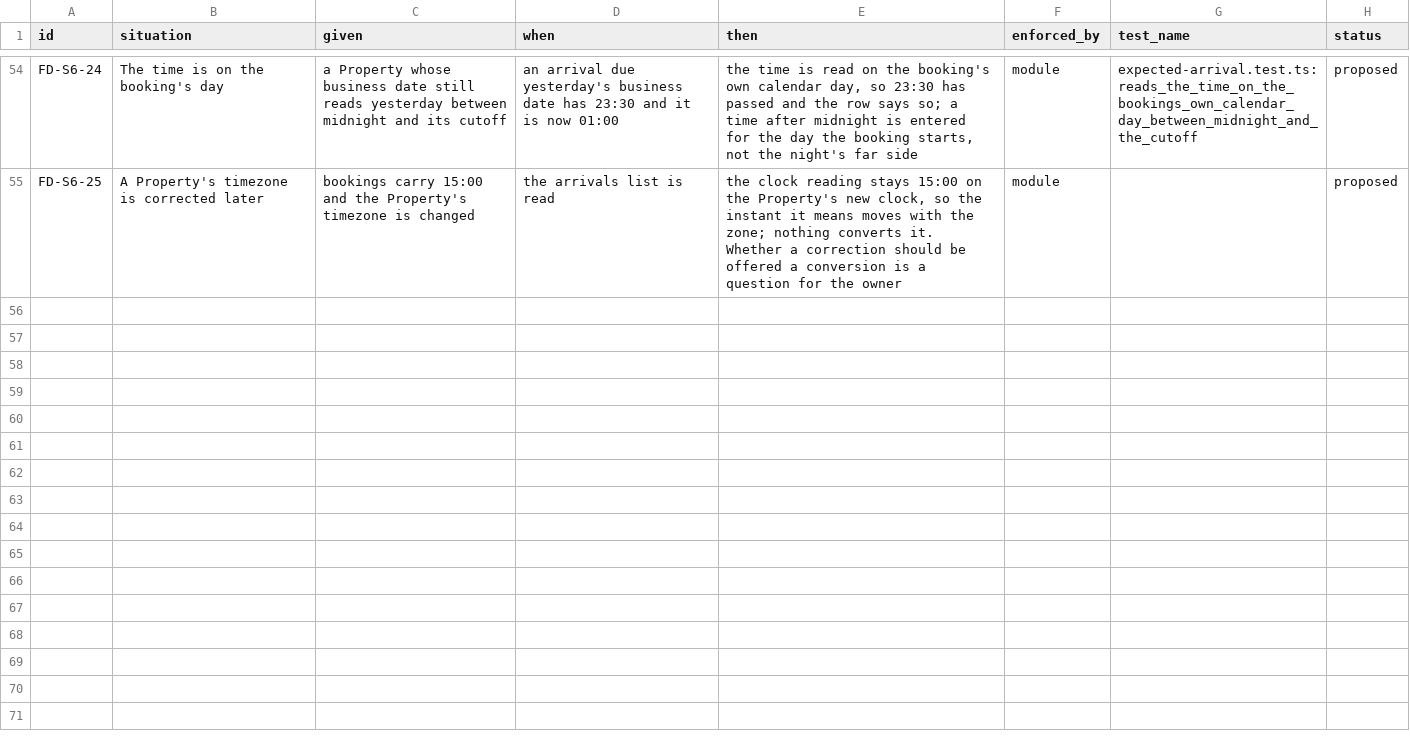
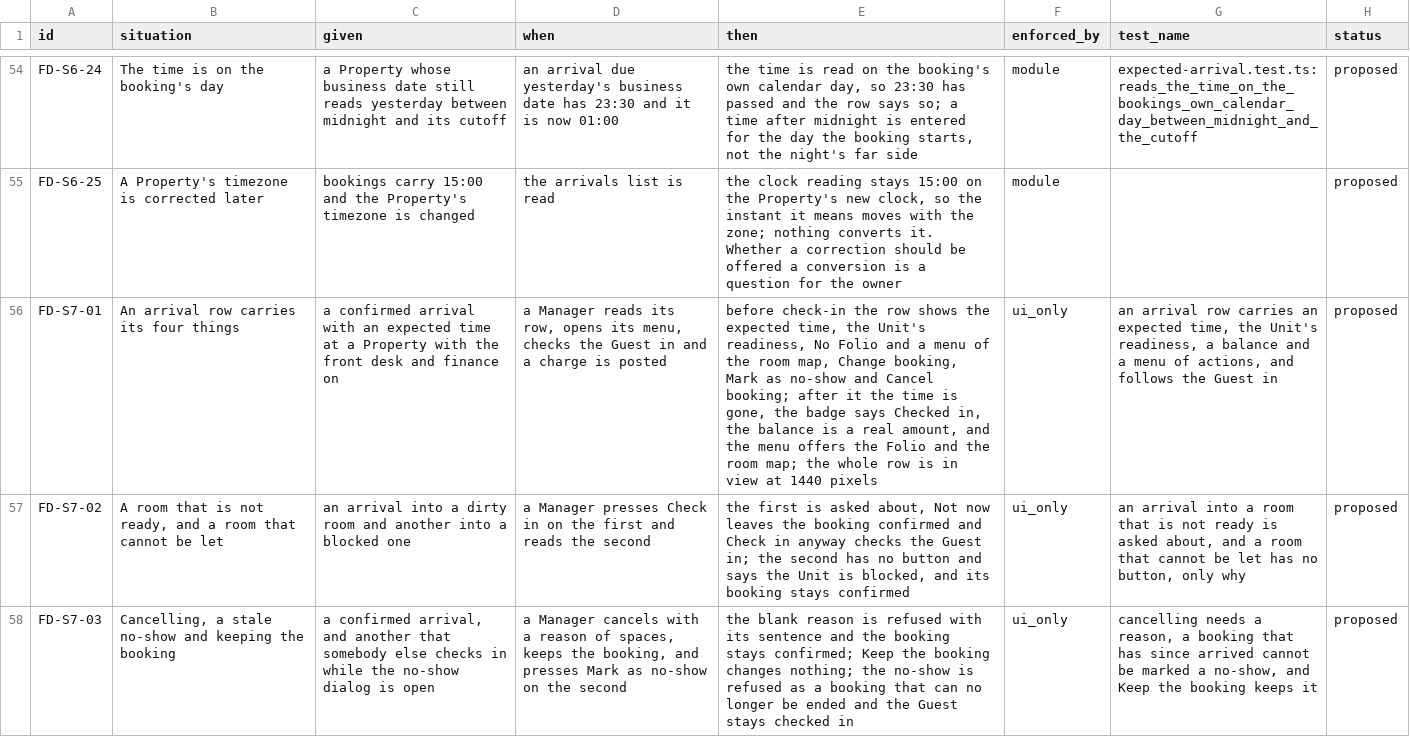
Before and after one commit to prizic/ranza, a CSV file: docs/features/front-desk/edge-cases.csv, drawn as a sheet; only a part is shown, gaps mark what is left out; the diff covers the shown part only; the diff names each change by its address in the sheet, - before the commit and + after, or states it on an @@ line.

```diff
--- a/docs/features/front-desk/edge-cases.csv
+++ b/docs/features/front-desk/edge-cases.csv
+row 56: FD-S7-01 | An arrival row carries its four things | a confirmed arrival with an expected time at a Property with the front desk and finance on | a Manager reads its row, opens its menu, checks the Guest in and a charge is posted | before check-in the row shows the expected time, the Unit's readiness, No Folio and a menu of the room map, Change booking, Mark as no-show and Cancel booking; after it the time is gone, the badge says Checked in, the balance is a real amount, and the menu offers the Folio and the room map; the whole row is in view at 1440 pixels | ui_only | an arrival row carries an expected time, the Unit's readiness, a balance and a menu of actions, and follows the Guest in | proposed
+row 57: FD-S7-02 | A room that is not ready, and a room that cannot be let | an arrival into a dirty room and another into a blocked one | a Manager presses Check in on the first and reads the second | the first is asked about, Not now leaves the booking confirmed and Check in anyway checks the Guest in; the second has no button and says the Unit is blocked, and its booking stays confirmed | ui_only | an arrival into a room that is not ready is asked about, and a room that cannot be let has no button, only why | proposed
+row 58: FD-S7-03 | Cancelling, a stale no-show and keeping the booking | a confirmed arrival, and another that somebody else checks in while the no-show dialog is open | a Manager cancels with a reason of spaces, keeps the booking, and presses Mark as no-show on the second | the blank reason is refused with its sentence and the booking stays confirmed; Keep the booking changes nothing; the no-show is refused as a booking that can no longer be ended and the Guest stays checked in | ui_only | cancelling needs a reason, a booking that has since arrived cannot be marked a no-show, and Keep the booking keeps it | proposed
```
Also changed, not shown: 3 added rows elsewhere in this file, docs/features/analytics/edge-cases.csv, docs/features/portfolio/edge-cases.csv, 22 other files.
